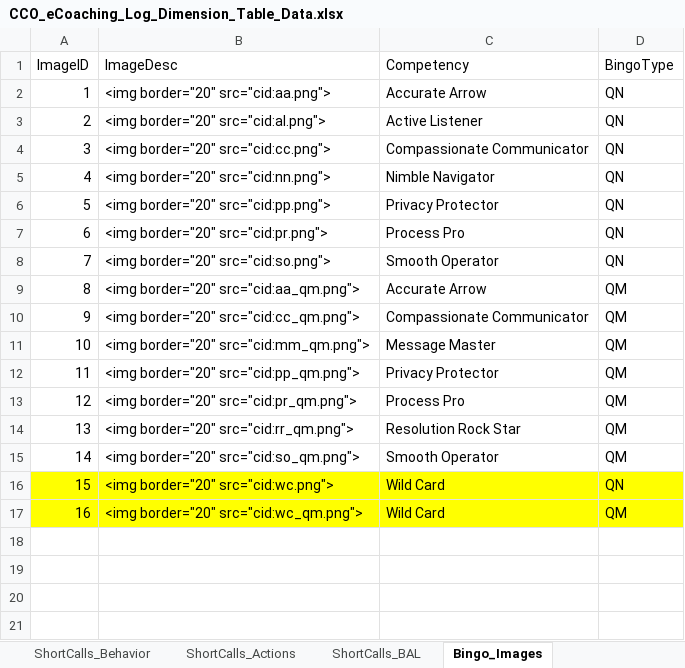
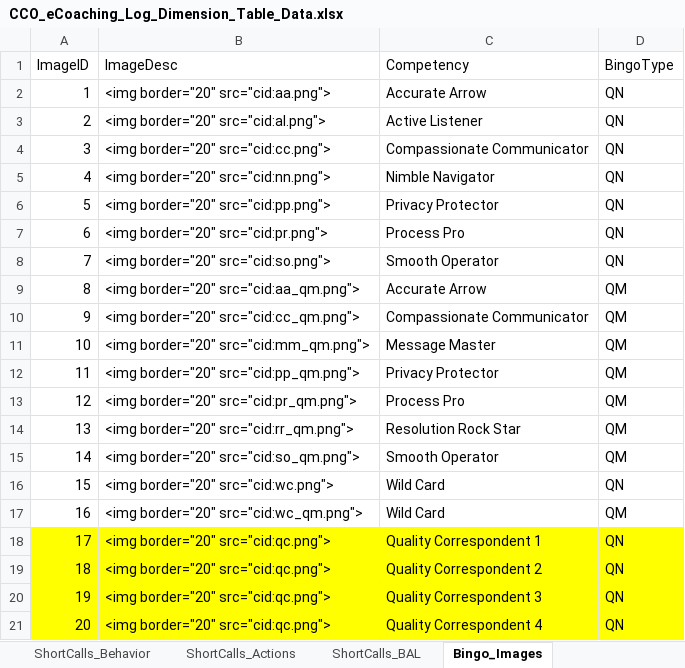
Before and after one commit to maximus-cco/eCoaching_V2_Bak, an Excel workbook: Design/DD/DB/CCO_eCoaching_Log_Dimension_Table_Data.xlsx, sheet Bingo_Images, drawn as a sheet; values as stored, in another font and other column widths than the file's, no borders; the diff names each change by its address in the sheet, - before the commit and + after, or states it on an @@ line.

Commit message:
TFS 21493 - Written Corr Bingo records in bingo feeds
git-tfs-id: [https://tfs.omnicloud.local/tfs/cco%20program/]$/eCoaching_V2;C49592

```diff
--- a/Design/DD/DB/CCO_eCoaching_Log_Dimension_Table_Data.xlsx (sheet Bingo_Images)
+++ b/Design/DD/DB/CCO_eCoaching_Log_Dimension_Table_Data.xlsx (sheet Bingo_Images)
-A16:D17 fill: #FFFF00
+A16:D17 fill: none
+row 18: 17 | <img border="20" src="cid:qc.png"> | Quality Correspondent 1 | QN
+row 19: 18 | <img border="20" src="cid:qc.png"> | Quality Correspondent 2 | QN
+row 20: 19 | <img border="20" src="cid:qc.png"> | Quality Correspondent 3 | QN
+row 21: 20 | <img border="20" src="cid:qc.png"> | Quality Correspondent 4 | QN
```
Also changed, not shown: sheet Revision_History, 1 other file.
